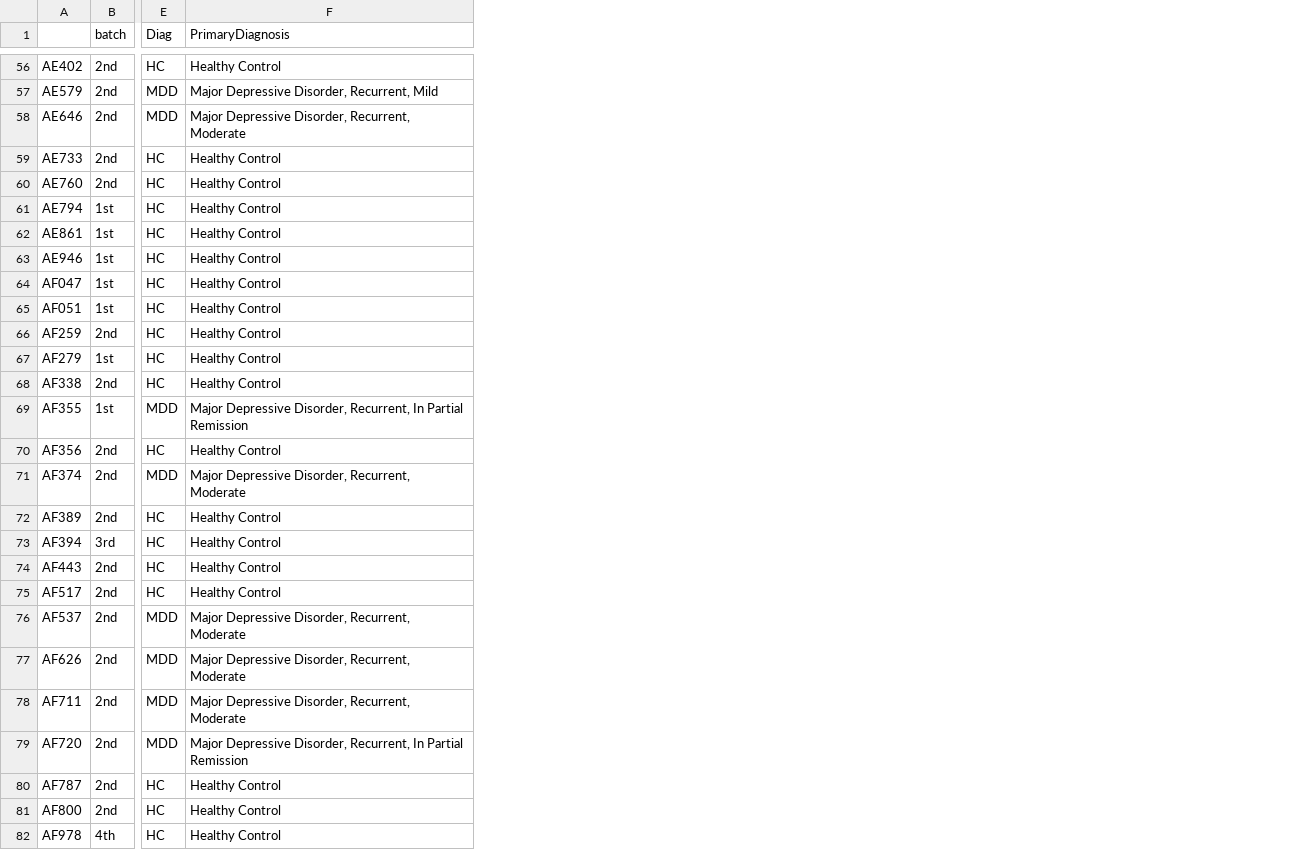
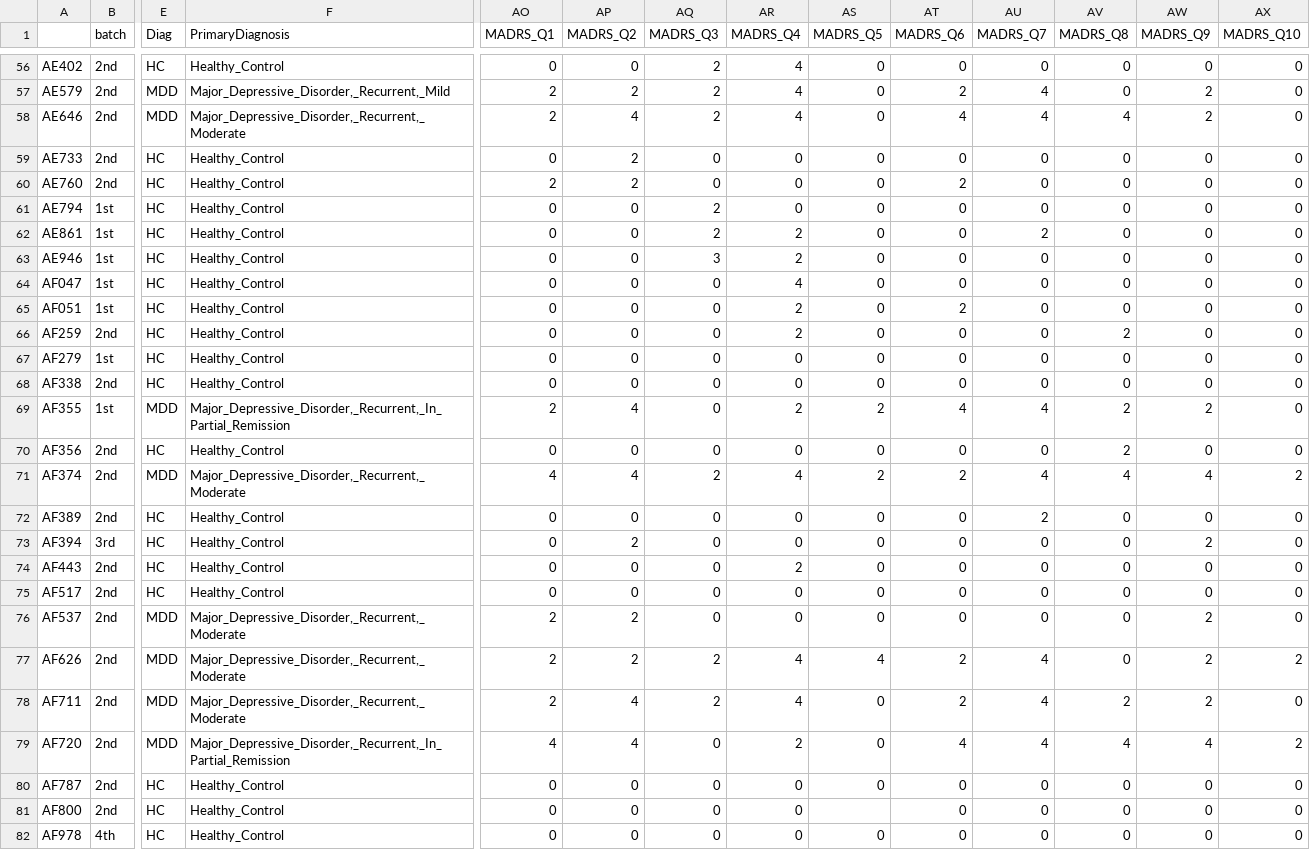
Before and after one commit to nassimabeddar/Depression-analysis, a CSV file: Demographic_symptom.csv, drawn as a sheet; only a part is shown, gaps mark what is left out; the diff covers the shown part only; the diff names each change by its address in the sheet, - before the commit and + after, or states it on an @@ line.

```diff
--- a/Demographic_symptom.csv
+++ b/Demographic_symptom.csv
+column AO (MADRS_Q1), rows 56-82: 0 | 2 | 2 | 0 | 2 | 0 | 0 | 0 | 0 | 0 | 0 | 0 | 0 | 2 | 0 | 4 | 0 | 0 | 0 | 0 | 2 | 2 | 2 | 4 | 0 | 0 | 0
+column AP (MADRS_Q2), rows 56-82: 0 | 2 | 4 | 2 | 2 | 0 | 0 | 0 | 0 | 0 | 0 | 0 | 0 | 4 | 0 | 4 | 0 | 2 | 0 | 0 | 2 | 2 | 4 | 4 | 0 | 0 | 0
+column AQ (MADRS_Q3), rows 56-82: 2 | 2 | 2 | 0 | 0 | 2 | 2 | 3 | 0 | 0 | 0 | 0 | 0 | 0 | 0 | 2 | 0 | 0 | 0 | 0 | 0 | 2 | 2 | 0 | 0 | 0 | 0
+column AR (MADRS_Q4), rows 56-82: 4 | 4 | 4 | 0 | 0 | 0 | 2 | 2 | 4 | 2 | 2 | 0 | 0 | 2 | 0 | 4 | 0 | 0 | 2 | 0 | 0 | 4 | 4 | 2 | 0 | 0 | 0
+column AS (MADRS_Q5), rows 56-82: 0 | 0 | 0 | 0 | 0 | 0 | 0 | 0 | 0 | 0 | 0 | 0 | 0 | 2 | 0 | 2 | 0 | 0 | 0 | 0 | 0 | 4 | 0 | 0 | 0 |  | 0
+column AT (MADRS_Q6), rows 56-82: 0 | 2 | 4 | 0 | 2 | 0 | 0 | 0 | 0 | 2 | 0 | 0 | 0 | 4 | 0 | 2 | 0 | 0 | 0 | 0 | 0 | 2 | 2 | 4 | 0 | 0 | 0
+column AU (MADRS_Q7), rows 56-82: 0 | 4 | 4 | 0 | 0 | 0 | 2 | 0 | 0 | 0 | 0 | 0 | 0 | 4 | 0 | 4 | 2 | 0 | 0 | 0 | 0 | 4 | 4 | 4 | 0 | 0 | 0
+column AV (MADRS_Q8), rows 56-82: 0 | 0 | 4 | 0 | 0 | 0 | 0 | 0 | 0 | 0 | 2 | 0 | 0 | 2 | 2 | 4 | 0 | 0 | 0 | 0 | 0 | 0 | 2 | 4 | 0 | 0 | 0
+column AW (MADRS_Q9), rows 56-82: 0 | 2 | 2 | 0 | 0 | 0 | 0 | 0 | 0 | 0 | 0 | 0 | 0 | 2 | 0 | 4 | 0 | 2 | 0 | 0 | 2 | 2 | 2 | 4 | 0 | 0 | 0
+column AX (MADRS_Q10), rows 56-82: 0 | 0 | 0 | 0 | 0 | 0 | 0 | 0 | 0 | 0 | 0 | 0 | 0 | 0 | 0 | 2 | 0 | 0 | 0 | 0 | 0 | 2 | 0 | 2 | 0 | 0 | 0
-F56 (PrimaryDiagnosis): Healthy Control
+F56 (PrimaryDiagnosis): Healthy_Control
-F57 (PrimaryDiagnosis): Major Depressive Disorder, Recurrent, Mild
+F57 (PrimaryDiagnosis): Major_Depressive_Disorder,_Recurrent,_Mild
-F58 (PrimaryDiagnosis): Major Depressive Disorder, Recurrent, Moderate
+F58 (PrimaryDiagnosis): Major_Depressive_Disorder,_Recurrent,_Moderate
-F59:F68 (PrimaryDiagnosis): Healthy Control
+F59:F68 (PrimaryDiagnosis): Healthy_Control
-F69 (PrimaryDiagnosis): Major Depressive Disorder, Recurrent, In Partial Remission
+F69 (PrimaryDiagnosis): Major_Depressive_Disorder,_Recurrent,_In_Partial_Remission
-F70 (PrimaryDiagnosis): Healthy Control
+F70 (PrimaryDiagnosis): Healthy_Control
-F71 (PrimaryDiagnosis): Major Depressive Disorder, Recurrent, Moderate
+F71 (PrimaryDiagnosis): Major_Depressive_Disorder,_Recurrent,_Moderate
-F72:F75 (PrimaryDiagnosis): Healthy Control
+F72:F75 (PrimaryDiagnosis): Healthy_Control
-F76:F78 (PrimaryDiagnosis): Major Depressive Disorder, Recurrent, Moderate
+F76:F78 (PrimaryDiagnosis): Major_Depressive_Disorder,_Recurrent,_Moderate
-F79 (PrimaryDiagnosis): Major Depressive Disorder, Recurrent, In Partial Remission
+F79 (PrimaryDiagnosis): Major_Depressive_Disorder,_Recurrent,_In_Partial_Remission
-F80:F82 (PrimaryDiagnosis): Healthy Control
+F80:F82 (PrimaryDiagnosis): Healthy_Control
```
Also changed, not shown: 88 edited cells elsewhere in this file, 1 other file.
